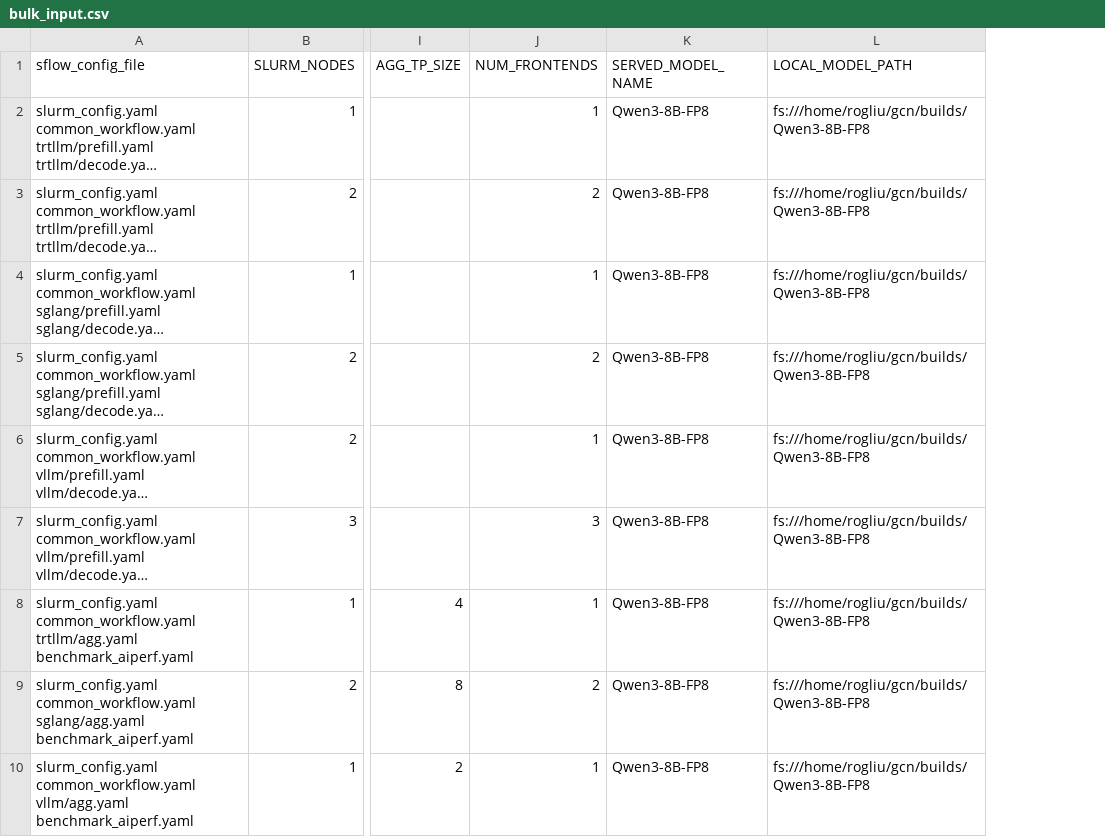
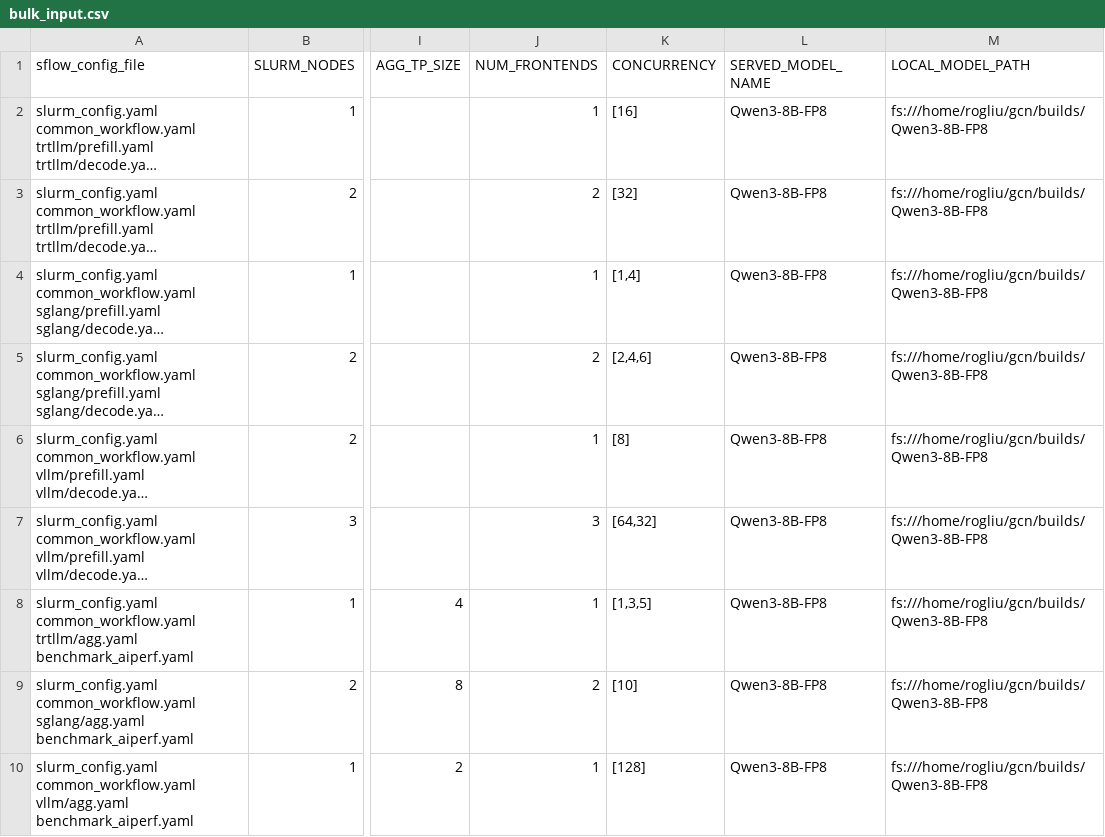
Before and after one commit to NVIDIA/nv-sflow, a CSV file: examples/inference_x_v2/bulk_input.csv, drawn as a sheet; only a part is shown, gaps mark what is left out; long unchanged cells end in …; the diff names each change by its address in the sheet, - before the commit and + after, or states it on an @@ line.

Commit message:
Some Minor Hotfix, add test cases and add sflow arch doc

```diff
--- a/examples/inference_x_v2/bulk_input.csv
+++ b/examples/inference_x_v2/bulk_input.csv
+column K (CONCURRENCY), rows 2-10: [16] | [32] | [1,4] | [2,4,6] | [8] | [64,32] | [1,3,5] | [10] | [128]
```
Also changed, not shown: src/sflow/samples/inference_x_v2/bulk_input.csv, 6 other files.
